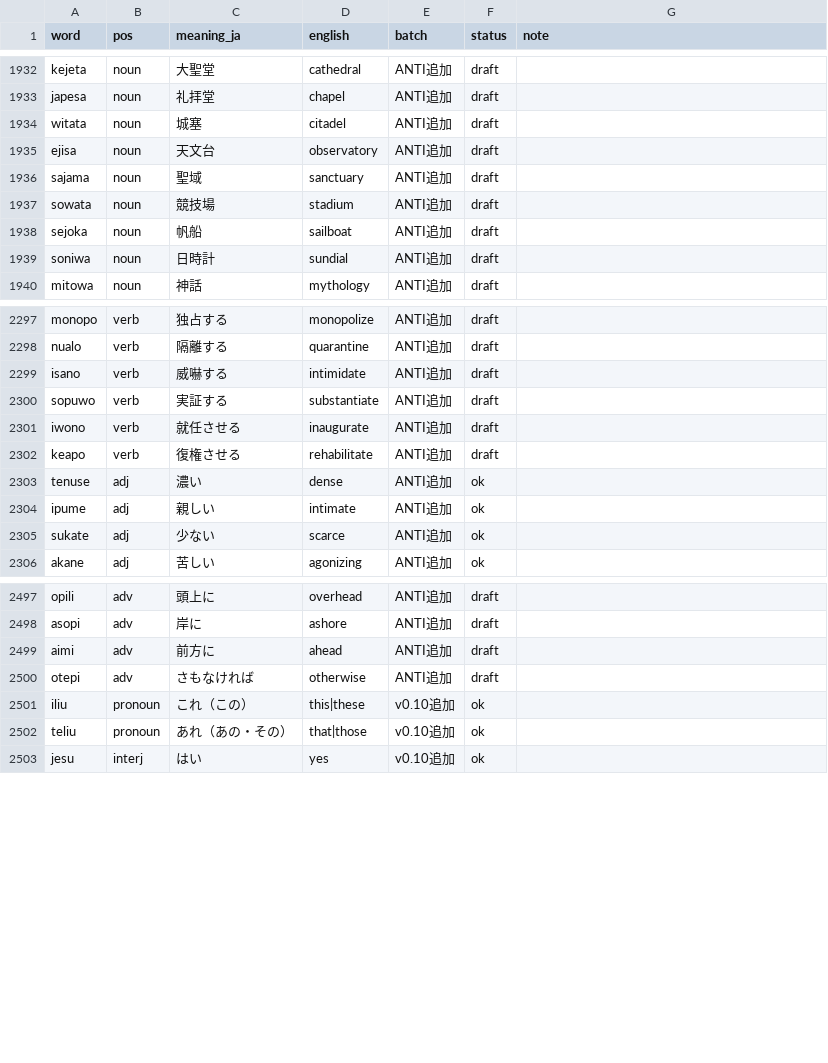
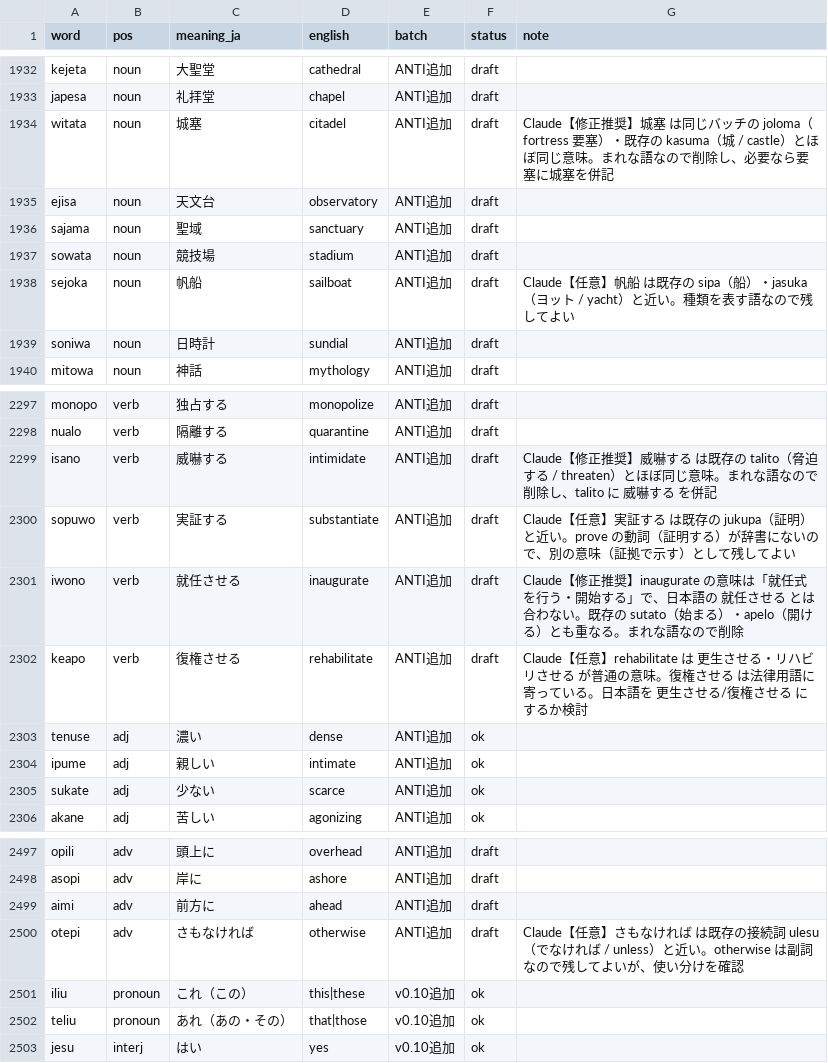
Before and after one commit to kohga1220-stack/logi, a CSV file: dictionary/word_review.csv, drawn as a sheet; only a part is shown, gaps mark what is left out; the diff covers the shown part only.

```diff
--- a/dictionary/word_review.csv
+++ b/dictionary/word_review.csv
@@ -1933,3 +1933,3 @@ kejeta,noun,大聖堂,cathedral,ANTI追加,draft,
 japesa,noun,礼拝堂,chapel,ANTI追加,draft,
-witata,noun,城塞,citadel,ANTI追加,draft,
+witata,noun,城塞,citadel,ANTI追加,draft,Claude【修正推奨】城塞 は同じバッチの joloma（fortress 要塞）・既存の kasuma（城 / castle）とほぼ同じ意味。まれな語なので削除し、必要なら要塞に城塞を併記
 ejisa,noun,天文台,observatory,ANTI追加,draft,
@@ -1937,3 +1937,3 @@ sajama,noun,聖域,sanctuary,ANTI追加,draft,
 sowata,noun,競技場,stadium,ANTI追加,draft,
-sejoka,noun,帆船,sailboat,ANTI追加,draft,
+sejoka,noun,帆船,sailboat,ANTI追加,draft,Claude【任意】帆船 は既存の sipa（船）・jasuka（ヨット / yacht）と近い。種類を表す語なので残してよい
 soniwa,noun,日時計,sundial,ANTI追加,draft,
@@ -2298,6 +2298,6 @@ monopo,verb,独占する,monopolize,ANTI追加,draft,
 nualo,verb,隔離する,quarantine,ANTI追加,draft,
-isano,verb,威嚇する,intimidate,ANTI追加,draft,
-sopuwo,verb,実証する,substantiate,ANTI追加,draft,
-iwono,verb,就任させる,inaugurate,ANTI追加,draft,
-keapo,verb,復権させる,rehabilitate,ANTI追加,draft,
+isano,verb,威嚇する,intimidate,ANTI追加,draft,Claude【修正推奨】威嚇する は既存の talito（脅迫する / threaten）とほぼ同じ意味。まれな語なので削除し、talito に 威嚇する を併記
+sopuwo,verb,実証する,substantiate,ANTI追加,draft,Claude【任意】実証する は既存の jukupa（証明）と近い。prove の動詞（証明する）が辞書にないので、別の意味（証拠で示す）として残してよい
+iwono,verb,就任させる,inaugurate,ANTI追加,draft,Claude【修正推奨】inaugurate の意味は「就任式を行う・開始する」で、日本語の 就任させる とは合わない。既存の sutato（始まる）・apelo（開ける）とも重なる。まれな語なので削除
+keapo,verb,復権させる,rehabilitate,ANTI追加,draft,Claude【任意】rehabilitate は 更生させる・リハビリさせる が普通の意味。復権させる は法律用語に寄っている。日本語を 更生させる/復権させる にするか検討
 tenuse,adj,濃い,dense,ANTI追加,ok,
@@ -2499,3 +2499,3 @@ asopi,adv,岸に,ashore,ANTI追加,draft,
 aimi,adv,前方に,ahead,ANTI追加,draft,
-otepi,adv,さもなければ,otherwise,ANTI追加,draft,
+otepi,adv,さもなければ,otherwise,ANTI追加,draft,Claude【任意】さもなければ は既存の接続詞 ulesu（でなければ / unless）と近い。otherwise は副詞なので残してよいが、使い分けを確認
 iliu,pronoun,これ（この）,this|these,v0.10追加,ok,
```
Also changed, not shown: 13 edited cells elsewhere in this file, 2 other files.
